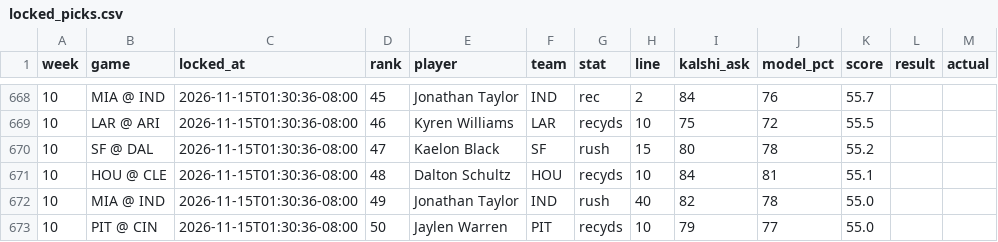
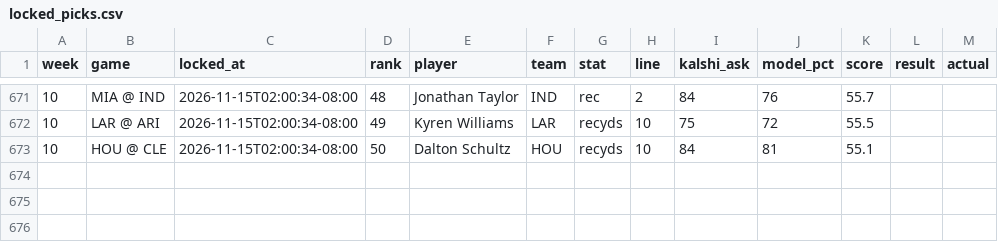
Before and after one commit to mrparkecito-droid/prop-board, a CSV file: data/locked_picks.csv, drawn as a sheet; only a part is shown, gaps mark what is left out; the diff covers the shown part only.

```diff
--- a/data/locked_picks.csv
+++ b/data/locked_picks.csv
@@ -668,6 +671,3 @@ week,game,locked_at,rank,player,team,stat,line,kalshi_ask,model_pct,score,result
-10,MIA @ IND,2026-11-15T01:30:36-08:00,45,Jonathan Taylor,IND,rec,2,84,76,55.7,,
-10,LAR @ ARI,2026-11-15T01:30:36-08:00,46,Kyren Williams,LAR,recyds,10,75,72,55.5,,
-10,SF @ DAL,2026-11-15T01:30:36-08:00,47,Kaelon Black,SF,rush,15,80,78,55.2,,
-10,HOU @ CLE,2026-11-15T01:30:36-08:00,48,Dalton Schultz,HOU,recyds,10,84,81,55.1,,
-10,MIA @ IND,2026-11-15T01:30:36-08:00,49,Jonathan Taylor,IND,rush,40,82,78,55.0,,
-10,PIT @ CIN,2026-11-15T01:30:36-08:00,50,Jaylen Warren,PIT,recyds,10,79,77,55.0,,
+10,MIA @ IND,2026-11-15T02:00:34-08:00,48,Jonathan Taylor,IND,rec,2,84,76,55.7,,
+10,LAR @ ARI,2026-11-15T02:00:34-08:00,49,Kyren Williams,LAR,recyds,10,75,72,55.5,,
+10,HOU @ CLE,2026-11-15T02:00:34-08:00,50,Dalton Schultz,HOU,recyds,10,84,81,55.1,,
```
Also changed, not shown: 6 added rows, 3 removed rows and 57 edited cells elsewhere in this file, 8 other files.
